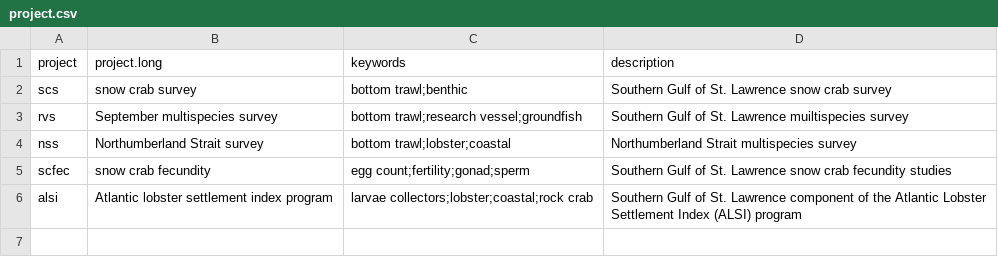
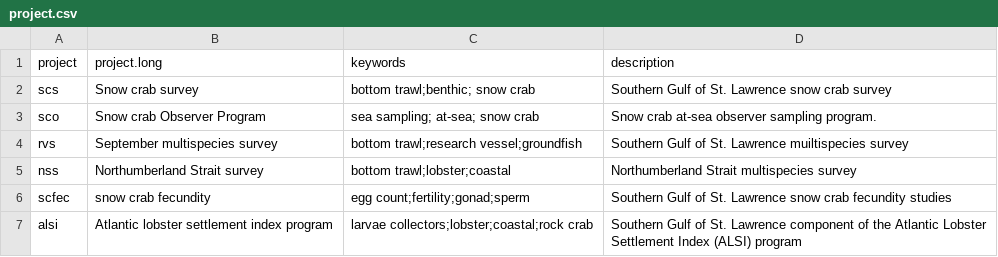
Before and after one commit to TobieSurette/gulf.data, a CSV file: inst/extdata/project.csv, drawn as a sheet.

```diff
--- a/inst/extdata/project.csv
+++ b/inst/extdata/project.csv
@@ -1,3 +1,4 @@
 project,project.long,keywords,description
-scs,snow crab survey,bottom trawl;benthic,Southern Gulf of St. Lawrence snow crab survey
+scs,Snow crab survey,bottom trawl;benthic; snow crab,Southern Gulf of St. Lawrence snow crab survey
+sco,Snow crab Observer Program,sea sampling; at-sea; snow crab,Snow crab at-sea observer sampling program.
 rvs,September multispecies survey,bottom trawl;research vessel;groundfish,Southern Gulf of St. Lawrence muiltispecies survey
```
Also changed, not shown: 23 other files.
